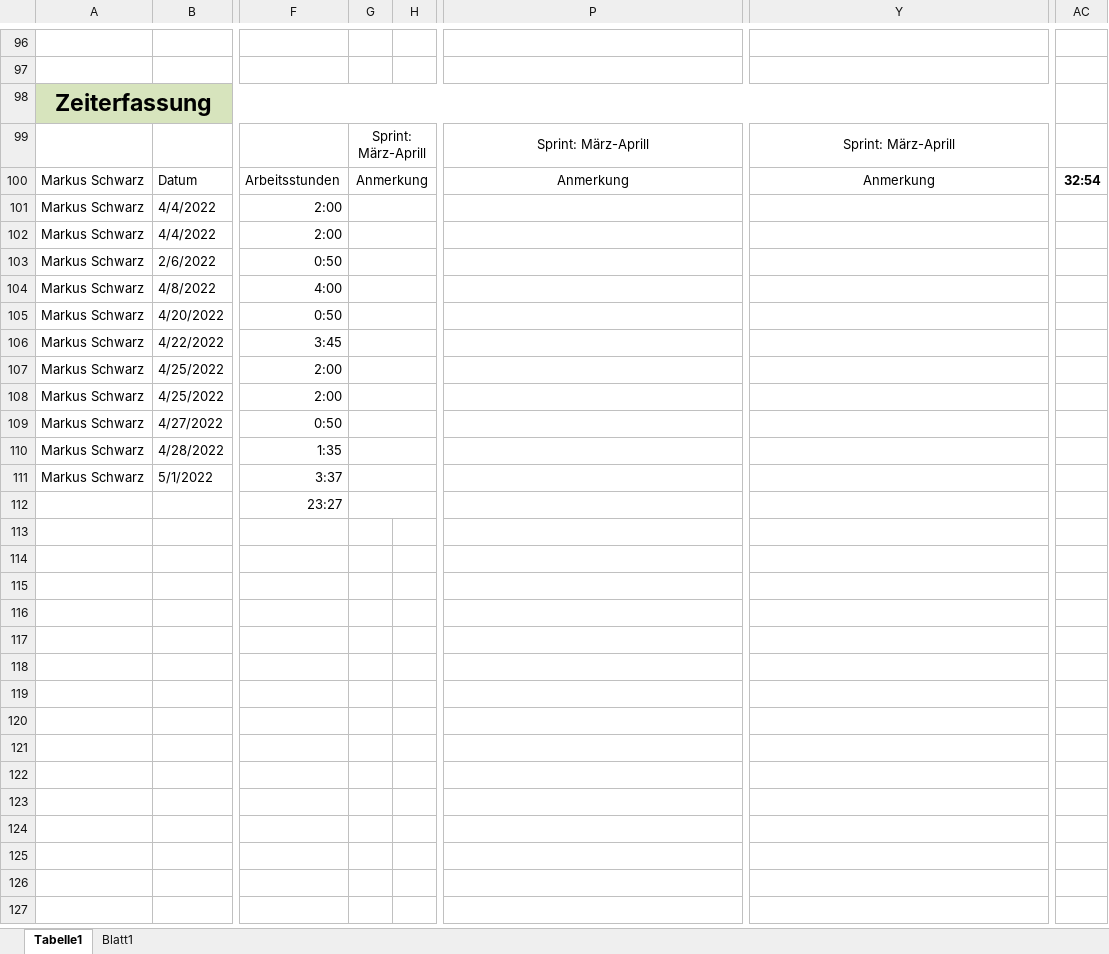
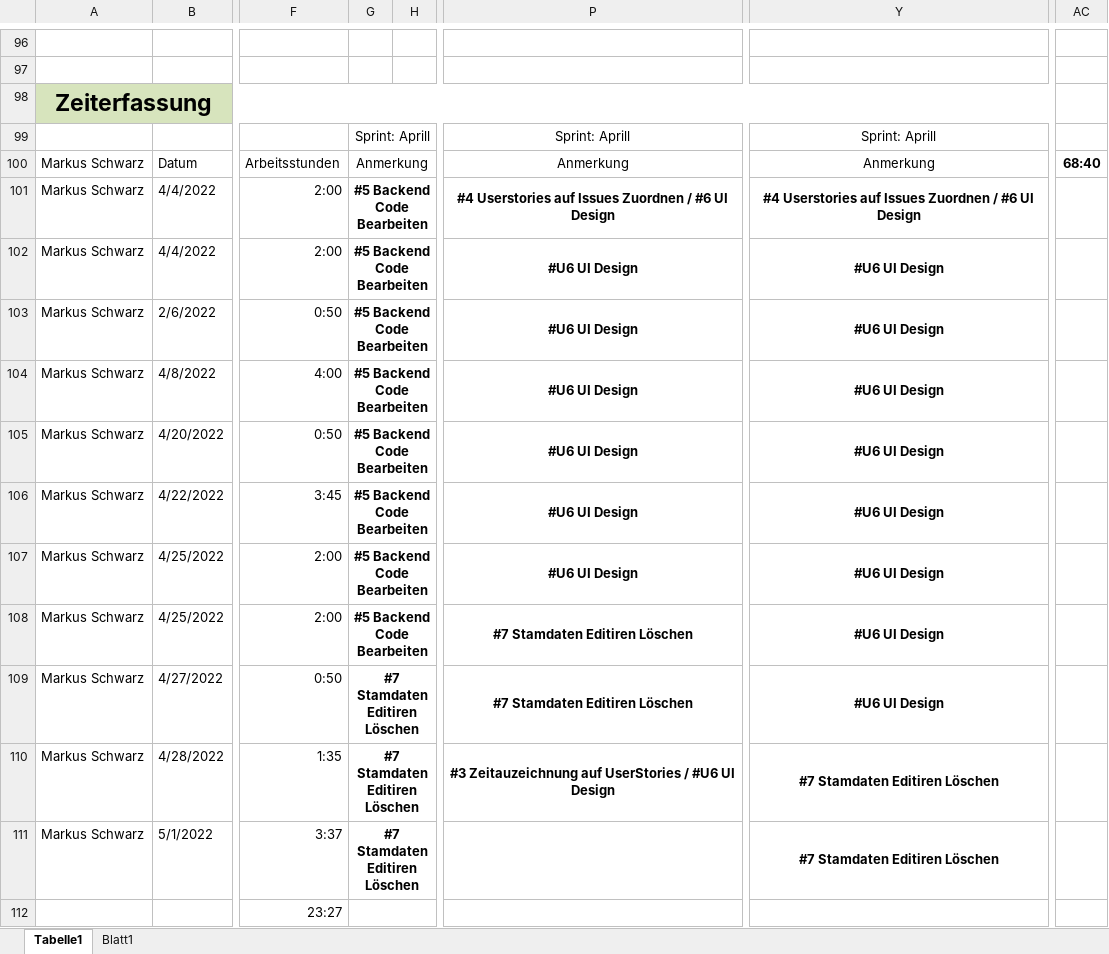
Before and after one commit to LegitesMax/multiflexlbkv, an Excel workbook: Zeiterfassung.xlsx, sheet Tabelle1, drawn as a sheet; only a part is shown, gaps mark what is left out; values as stored, in another font and other column widths than the file's, no borders; the diff names each change by its address in the sheet, - before the commit and + after, or states it on an @@ line.

Commit message:
Timerecording

```diff
--- a/Zeiterfassung.xlsx (sheet Tabelle1)
+++ b/Zeiterfassung.xlsx (sheet Tabelle1)
-G99: Sprint: März-Aprill
+G99: Sprint: Aprill
-P99: Sprint: März-Aprill
+P99: Sprint: Aprill
-Y99: Sprint: März-Aprill
+Y99: Sprint: Aprill
-AC100: 32:54
+AC100: 68:40
-G101:G108: (empty)
+G101:G108: #5 Backend Code Bearbeiten
-P101: (empty)
+P101: #4 Userstories auf Issues Zuordnen / #6 UI Design
-Y101: (empty)
+Y101: #4 Userstories auf Issues Zuordnen / #6 UI Design
-P102:P107: (empty)
+P102:P107: #U6 UI Design
-Y102:Y109: (empty)
+Y102:Y109: #U6 UI Design
-P108:P109: (empty)
+P108:P109: #7 Stamdaten Editiren Löschen
-G109:G111: (empty)
+G109:G111: #7 Stamdaten Editiren Löschen
-P110: (empty)
+P110: #3 Zeitauzeichnung auf UserStories / #U6 UI Design
-Y110:Y111: (empty)
+Y110:Y111: #7 Stamdaten Editiren Löschen
```
